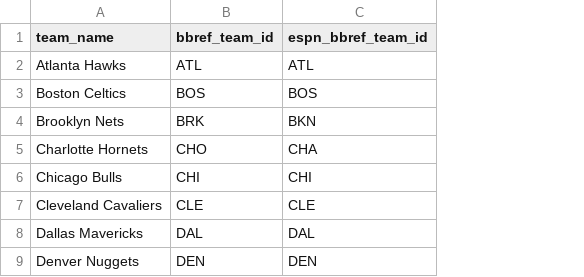
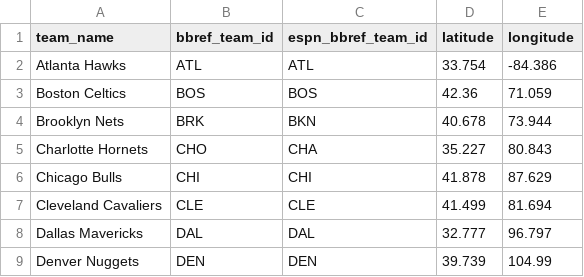
Before and after one commit to spoonertaylor/nba_strength_of_schedule, a CSV file: data/nba_bball_team_id.csv, drawn as a sheet; only a part is shown; the diff names each change by its address in the sheet, - before the commit and + after, or states it on an @@ line.

Commit message:
Add city location

```diff
--- a/data/nba_bball_team_id.csv
+++ b/data/nba_bball_team_id.csv
+column D (latitude), rows 2-9: 33.754 | 42.36 | 40.678 | 35.227 | 41.878 | 41.499 | 32.777 | 39.739
+column E (longitude), rows 2-9: -84.386 | 71.059 | 73.944 | 80.843 | 87.629 | 81.694 | 96.797 | 104.99
```
